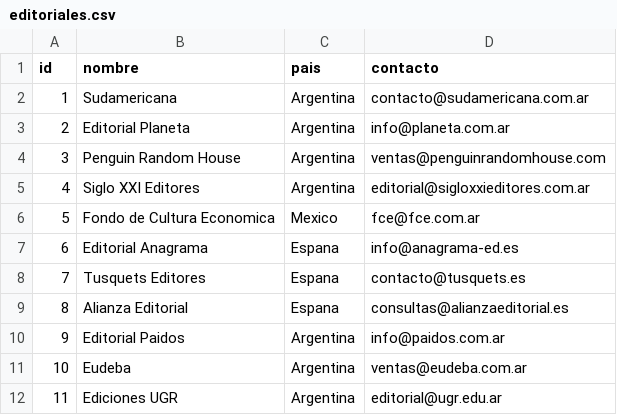
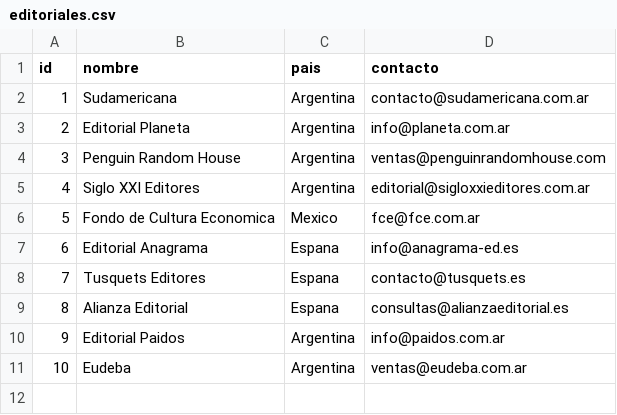
Before and after one commit to leonelrivera/book-manager-test, a CSV file: src/book_manager/migrations/csv/editoriales.csv, drawn as a sheet.

```diff
--- a/src/book_manager/migrations/csv/editoriales.csv
+++ b/src/book_manager/migrations/csv/editoriales.csv
@@ -11,2 +11 @@ id,nombre,pais,contacto
 10,Eudeba,Argentina,ventas@eudeba.com.ar
-11,Ediciones UGR,Argentina,editorial@ugr.edu.ar
```
Also changed, not shown: src/book_manager/migrations/csv/cotizaciones.csv, src/book_manager/migrations/csv/exportacion_precios.csv, 10 other files.
